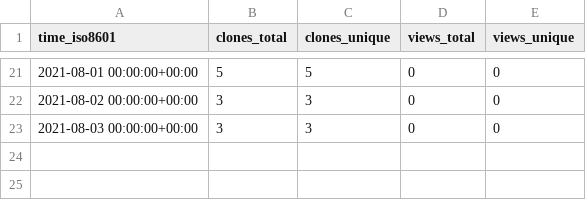
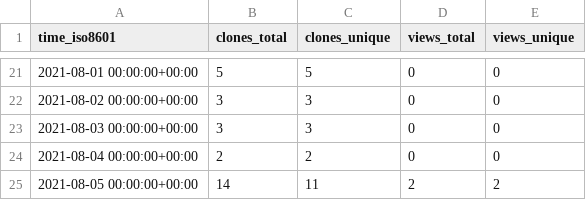
Before and after one commit to Olliroxx/surviv.py, a CSV file: Olliroxx/surviv.py/ghrs-data/views_clones_aggregate.csv, drawn as a sheet; only a part is shown, gaps mark what is left out; the diff names each change by its address in the sheet, - before the commit and + after, or states it on an @@ line.

```diff
--- a/Olliroxx/surviv.py/ghrs-data/views_clones_aggregate.csv
+++ b/Olliroxx/surviv.py/ghrs-data/views_clones_aggregate.csv
+row 24: 2021-08-04 00:00:00+00:00 | 2 | 2 | 0 | 0
+row 25: 2021-08-05 00:00:00+00:00 | 14 | 11 | 2 | 2
```
Also changed, not shown: 1 other file.
